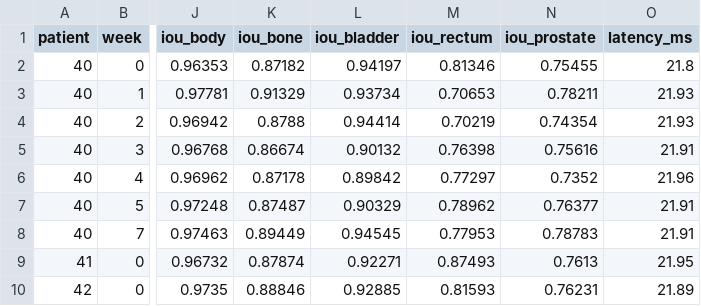
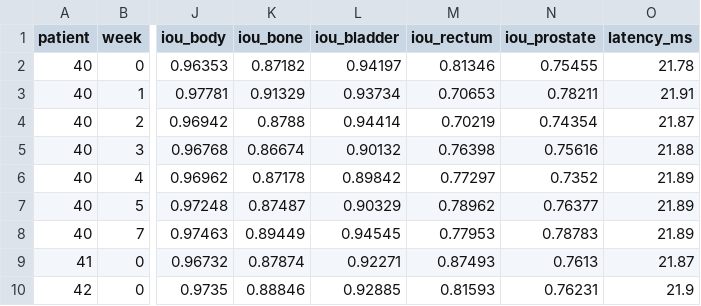
Before and after one commit to davinawuy/PatternAnalysis-2026, a CSV file: recognition/ImprovedUNet_Segmentation_S49800414/results/hipmri_baseline/eval/per_case.csv, drawn as a sheet; only a part is shown, gaps mark what is left out; the diff names each change by its address in the sheet, - before the commit and + after, or states it on an @@ line.

```diff
--- a/recognition/ImprovedUNet_Segmentation_S49800414/results/hipmri_baseline/eval/per_case.csv
+++ b/recognition/ImprovedUNet_Segmentation_S49800414/results/hipmri_baseline/eval/per_case.csv
-O2 (latency_ms): 21.8
+O2 (latency_ms): 21.78
-O3 (latency_ms): 21.93
+O3 (latency_ms): 21.91
-O4 (latency_ms): 21.93
+O4 (latency_ms): 21.87
-O5 (latency_ms): 21.91
+O5 (latency_ms): 21.88
-O6 (latency_ms): 21.96
+O6 (latency_ms): 21.89
-O7:O8 (latency_ms): 21.91
+O7:O8 (latency_ms): 21.89
-O9 (latency_ms): 21.95
+O9 (latency_ms): 21.87
-O10 (latency_ms): 21.89
+O10 (latency_ms): 21.9
```
Also changed, not shown: recognition/ImprovedUNet_Segmentation_S49800414/results/hipmri_baseline_seed1/eval/per_case.csv, recognition/ImprovedUNet_Segmentation_S49800414/results/hipmri_baseline_seed2/eval/per_case.csv, 15 other files.
